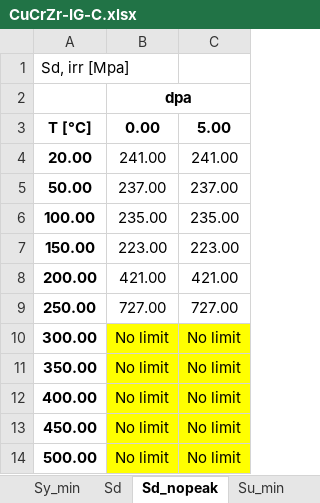
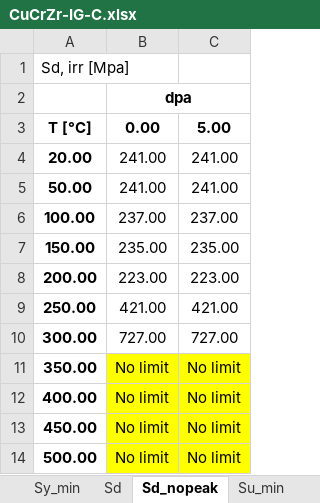
Before and after one commit to Fusion4Energy/CASSY, an Excel workbook: src/cassy/additional_data/materials/CuCrZr-IG-C.xlsx, sheet Sd_nopeak, drawn as a sheet; values as stored, in another font and other column widths than the file's, no borders; the diff names each change by its address in the sheet, - before the commit and + after, or states it on an @@ line.

```diff
--- a/src/cassy/additional_data/materials/CuCrZr-IG-C.xlsx (sheet Sd_nopeak)
+++ b/src/cassy/additional_data/materials/CuCrZr-IG-C.xlsx (sheet Sd_nopeak)
-B5: 237.00
+B5: 241.00
-C5: 237.00
+C5: 241.00
-B6: 235.00
+B6: 237.00
-C6: 235.00
+C6: 237.00
-B7: 223.00
+B7: 235.00
-C7: 223.00
+C7: 235.00
-B8: 421.00
+B8: 223.00
-C8: 421.00
+C8: 223.00
-B9: 727.00
+B9: 421.00
-C9: 727.00
+C9: 421.00
-B10: No limit
+B10: 727.00
-B10:C10 fill: #FFFF00
+B10:C10 fill: none
-C10: No limit
+C10: 727.00
```
Also changed, not shown: 5 other files.
